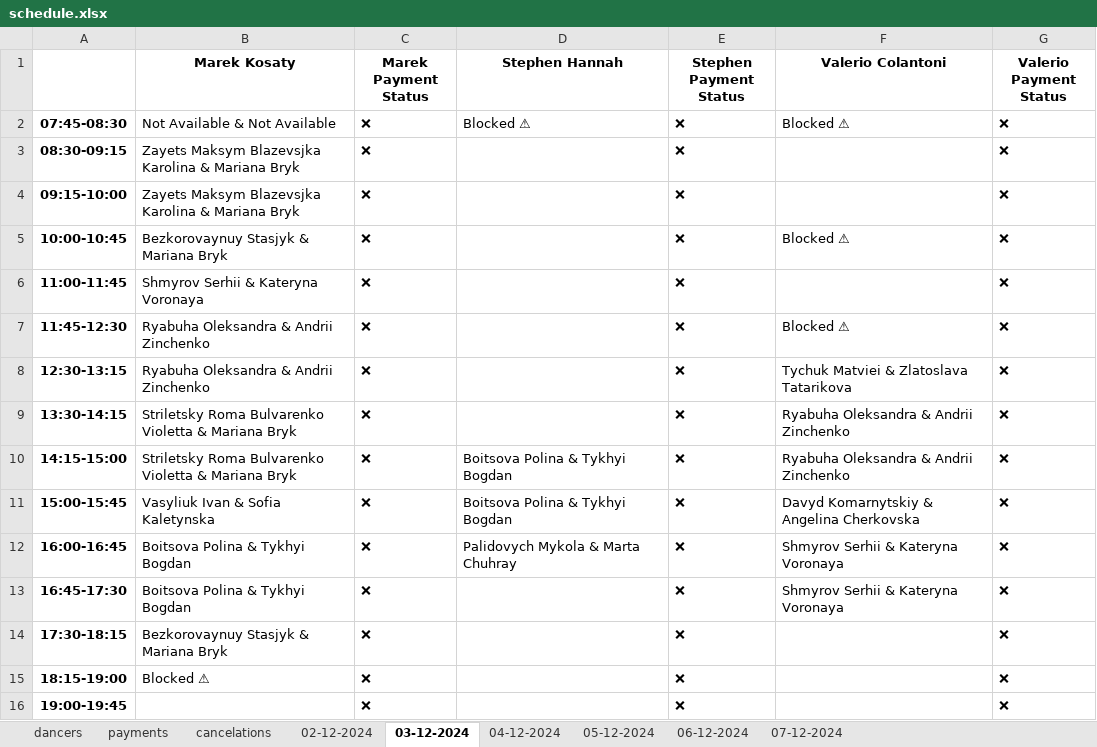
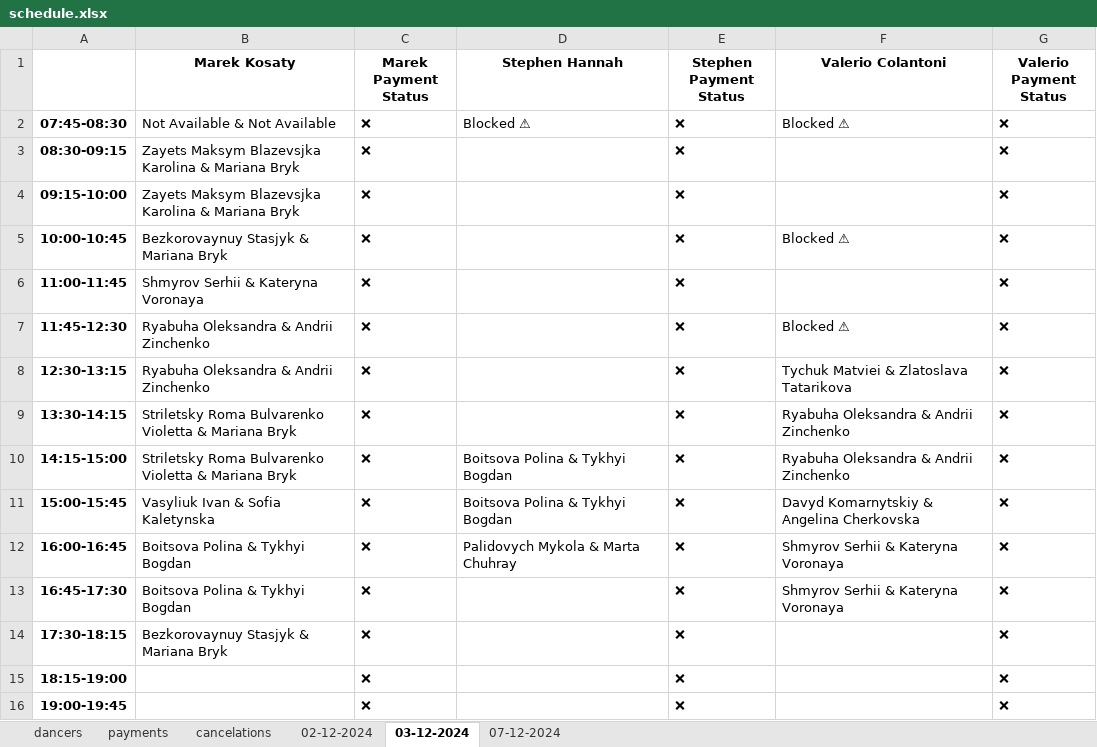
Before and after one commit to 99bruno/Bookly, an Excel workbook: manager_bot/app/database/schedule.xlsx, sheet 03-12-2024, drawn as a sheet; values as stored, in another font and other column widths than the file's, no borders; the diff names each change by its address in the sheet, - before the commit and + after, or states it on an @@ line.

```diff
--- a/manager_bot/app/database/schedule.xlsx (sheet 03-12-2024)
+++ b/manager_bot/app/database/schedule.xlsx (sheet 03-12-2024)
-sheet tab: 04-12-2024
-sheet tab: 05-12-2024
-sheet tab: 06-12-2024
-B15 (Marek Kosaty): Blocked ⚠
+B15 (Marek Kosaty): (empty)
```
Also changed, not shown: sheet dancers, sheet 02-12-2024, 10 other files.
